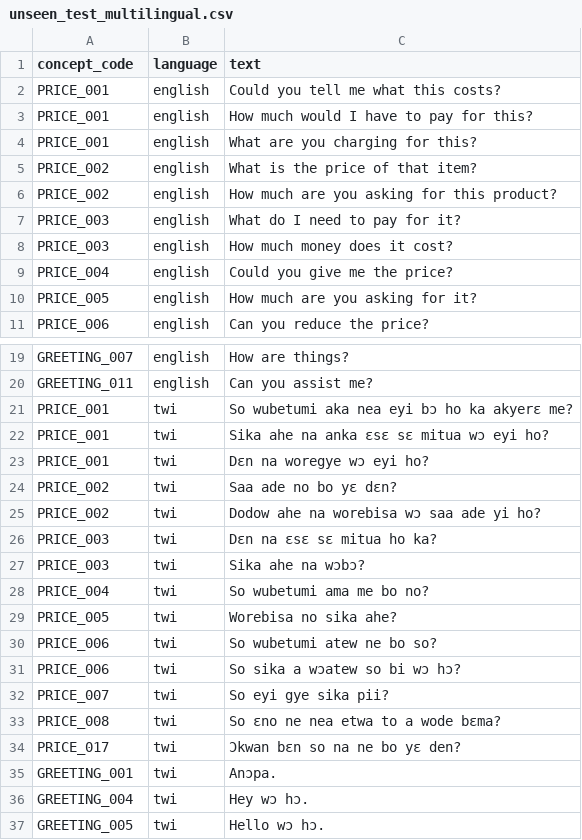
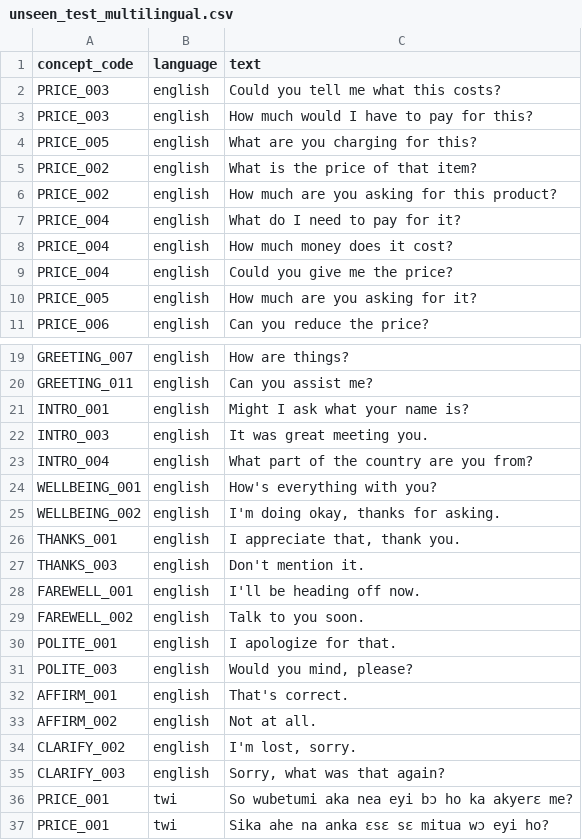
Before and after one commit to joenash156/duoconvo, a CSV file: ai-engine/evaluation/unseen_test_multilingual.csv, drawn as a sheet; only a part is shown, gaps mark what is left out; the shorter side is filled out with more unchanged rows; the diff covers the shown part only.

```diff
--- a/ai-engine/evaluation/unseen_test_multilingual.csv
+++ b/ai-engine/evaluation/unseen_test_multilingual.csv
@@ -1,9 +1,9 @@
 concept_code,language,text
-PRICE_001,english,Could you tell me what this costs?
-PRICE_001,english,How much would I have to pay for this?
-PRICE_001,english,What are you charging for this?
+PRICE_003,english,Could you tell me what this costs?
+PRICE_003,english,How much would I have to pay for this?
+PRICE_005,english,What are you charging for this?
 PRICE_002,english,What is the price of that item?
 PRICE_002,english,How much are you asking for this product?
-PRICE_003,english,What do I need to pay for it?
-PRICE_003,english,How much money does it cost?
+PRICE_004,english,What do I need to pay for it?
+PRICE_004,english,How much money does it cost?
 PRICE_004,english,Could you give me the price?
@@ -20,2 +20,17 @@ GREETING_007,english,How are things?
 GREETING_011,english,Can you assist me?
+INTRO_001,english,Might I ask what your name is?
+INTRO_003,english,It was great meeting you.
+INTRO_004,english,What part of the country are you from?
+WELLBEING_001,english,How's everything with you?
+WELLBEING_002,english,"I'm doing okay, thanks for asking."
+THANKS_001,english,"I appreciate that, thank you."
+THANKS_003,english,Don't mention it.
+FAREWELL_001,english,I'll be heading off now.
+FAREWELL_002,english,Talk to you soon.
+POLITE_001,english,I apologize for that.
+POLITE_003,english,"Would you mind, please?"
+AFFIRM_001,english,That's correct.
+AFFIRM_002,english,Not at all.
+CLARIFY_002,english,"I'm lost, sorry."
+CLARIFY_003,english,"Sorry, what was that again?"
 PRICE_001,twi,So wubetumi aka nea eyi bɔ ho ka akyerɛ me?
```
Also changed, not shown: 45 added rows elsewhere in this file, 17 other files.
